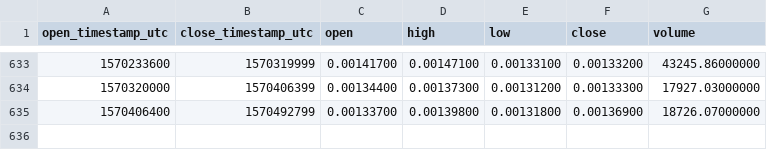
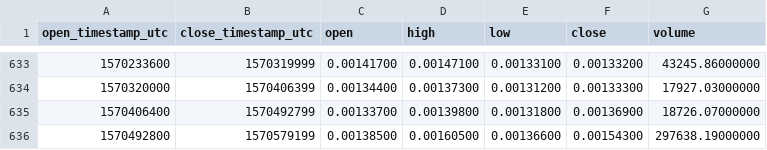
Before and after one commit to cryptobigbro/binance-RLCETH, a CSV file: binance-RLCETH-1d.csv, drawn as a sheet; only a part is shown, gaps mark what is left out; the diff names each change by its address in the sheet, - before the commit and + after, or states it on an @@ line.

Commit message:
Update OHLCV data.

```diff
--- a/binance-RLCETH-1d.csv
+++ b/binance-RLCETH-1d.csv
+row 636: 1570492800 | 1570579199 | 0.00138500 | 0.00160500 | 0.00136600 | 0.00154300 | 297638.19000000
```
Also changed, not shown: 1 other file.
